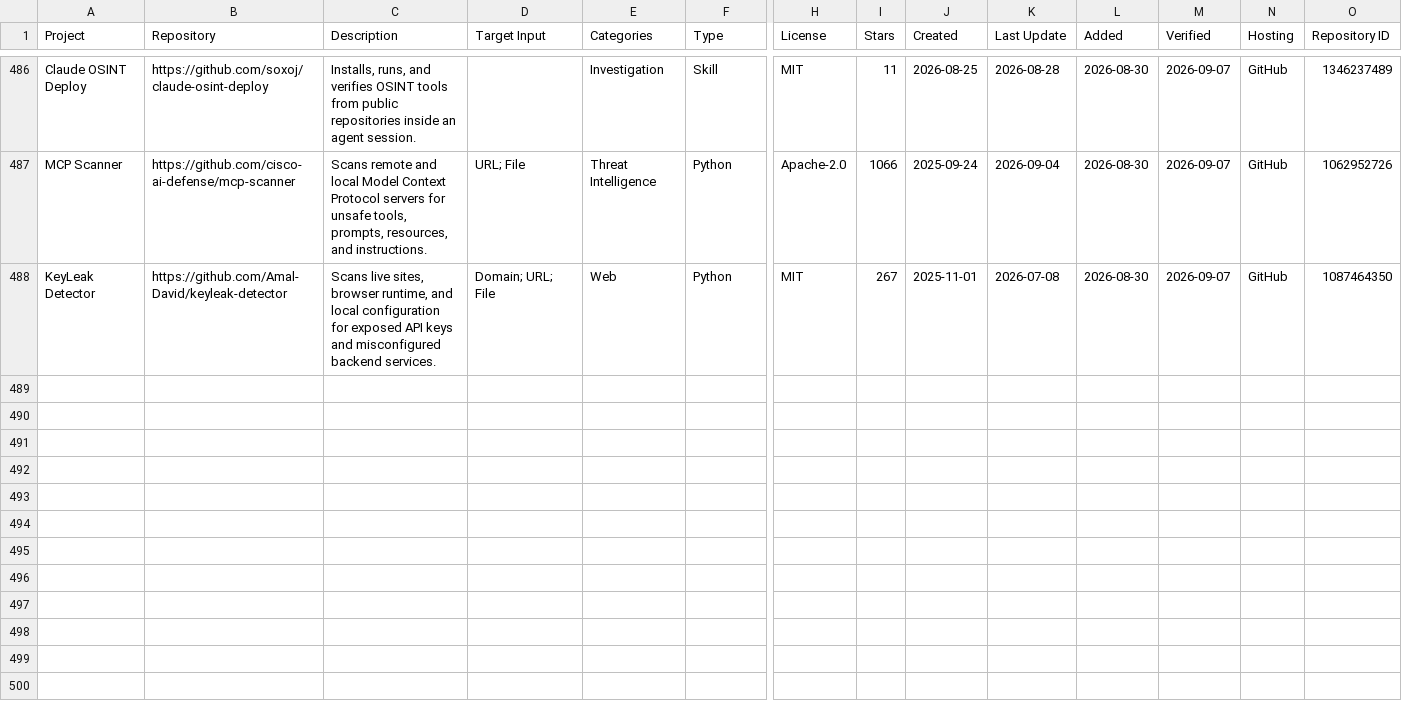
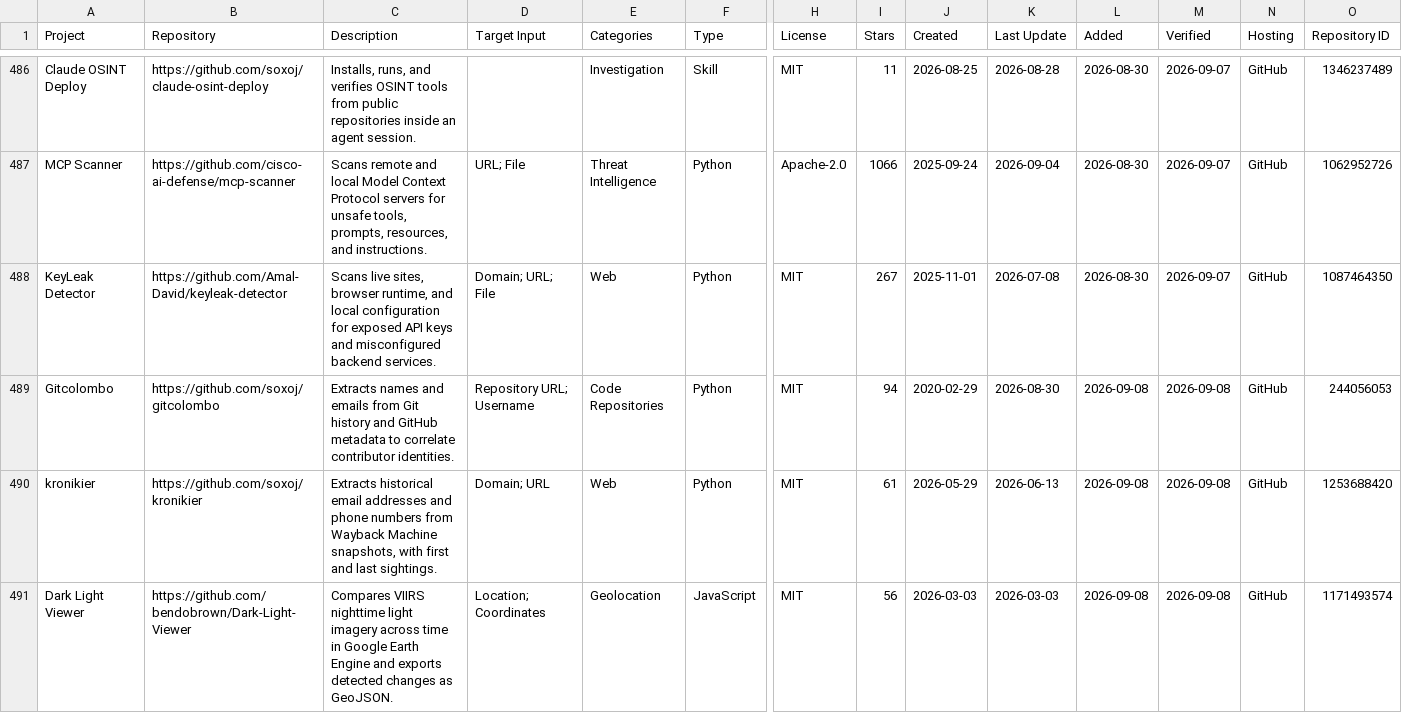
Before and after one commit to oryon-osint/awesome-osint-tools, a CSV file: osint-repositories.csv, drawn as a sheet; only a part is shown, gaps mark what is left out; rows hold the shown columns only; the diff covers the shown part only; the diff names each change by its address in the sheet, - before the commit and + after, or states it on an @@ line.

Commit message:
catalog: add six verified OSINT tools

```diff
--- a/osint-repositories.csv
+++ b/osint-repositories.csv
+row 489: Gitcolombo | https://github.com/soxoj/gitcolombo | Extracts names and emails from Git history and GitHub metadata to correlate contributor identities. | Repository URL; Username | Code Repositories | Python | MIT | 94 | 2020-02-29 | 2026-08-30 | 2026-09-08 | 2026-09-08 | GitHub | 244056053
+row 490: kronikier | https://github.com/soxoj/kronikier | Extracts historical email addresses and phone numbers from Wayback Machine snapshots, with first and last sightings. | Domain; URL | Web | Python | MIT | 61 | 2026-05-29 | 2026-06-13 | 2026-09-08 | 2026-09-08 | GitHub | 1253688420
+row 491: Dark Light Viewer | https://github.com/bendobrown/Dark-Light-Viewer | Compares VIIRS nighttime light imagery across time in Google Earth Engine and exports detected changes as GeoJSON. | Location; Coordinates | Geolocation | JavaScript | MIT | 56 | 2026-03-03 | 2026-03-03 | 2026-09-08 | 2026-09-08 | GitHub | 1171493574
```
Also changed, not shown: 3 added rows elsewhere in this file, 6 other files.
